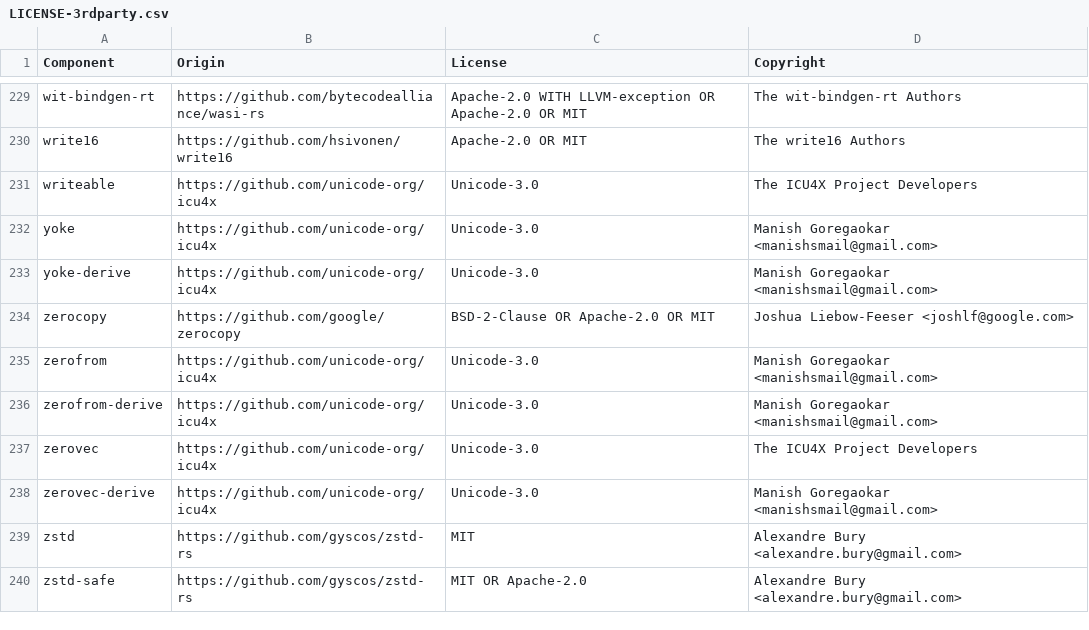
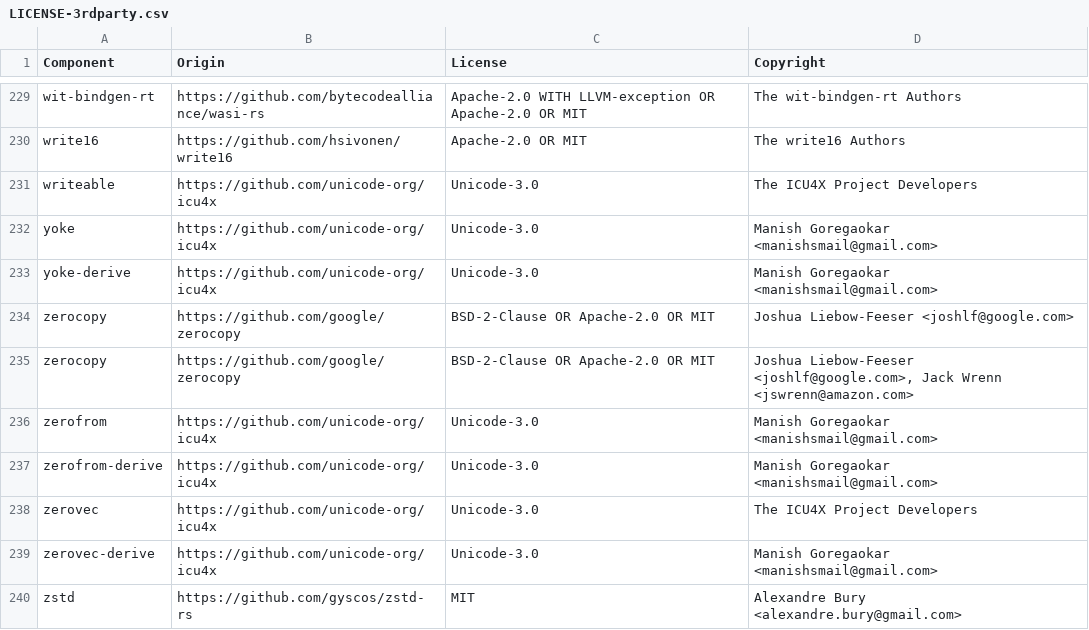
Before and after one commit to quickwit-oss/chitchat, a CSV file: LICENSE-3rdparty.csv, drawn as a sheet; only a part is shown, gaps mark what is left out; the shorter side is filled out with more unchanged rows.

```diff
--- a/LICENSE-3rdparty.csv
+++ b/LICENSE-3rdparty.csv
@@ -234,2 +234,3 @@ yoke-derive,https://github.com/unicode-org/icu4x,Unicode-3.0,Manish Goregaokar <
 zerocopy,https://github.com/google/zerocopy,BSD-2-Clause OR Apache-2.0 OR MIT,Joshua Liebow-Feeser <joshlf@google.com>
+zerocopy,https://github.com/google/zerocopy,BSD-2-Clause OR Apache-2.0 OR MIT,"Joshua Liebow-Feeser <joshlf@google.com>, Jack Wrenn <jswrenn@amazon.com>"
 zerofrom,https://github.com/unicode-org/icu4x,Unicode-3.0,Manish Goregaokar <manishsmail@gmail.com>
```
Also changed, not shown: 1 other file.
